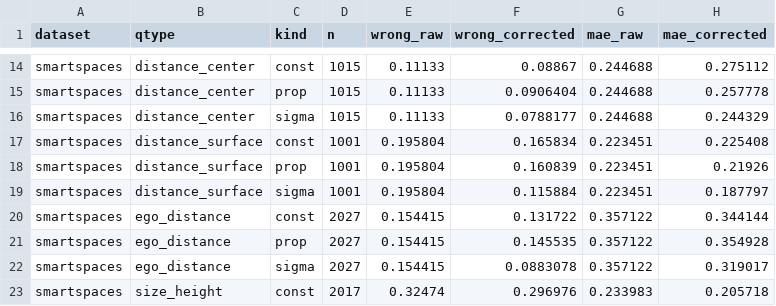
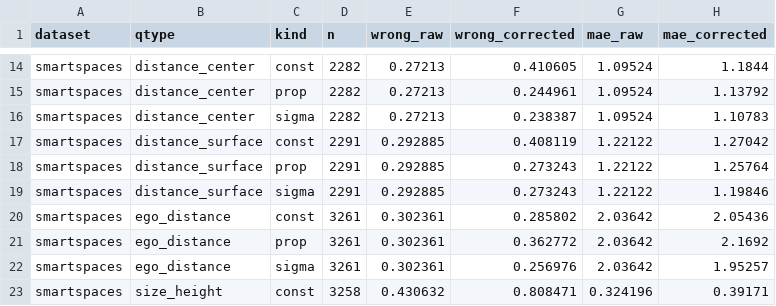
Before and after one commit to evan-wes/measured-space, a CSV file: results/audit/bias_correction.csv, drawn as a sheet; only a part is shown, gaps mark what is left out; the diff covers the shown part only; the diff names each change by its address in the sheet, - before the commit and + after, or states it on an @@ line.

```diff
--- a/results/audit/bias_correction.csv
+++ b/results/audit/bias_correction.csv
-D14:D16 (n): 1015
+D14:D16 (n): 2282
-E14:E16 (wrong_raw): 0.11133
+E14:E16 (wrong_raw): 0.27213
-F14 (wrong_corrected): 0.08867
+F14 (wrong_corrected): 0.410605
-G14:G16 (mae_raw): 0.244688
+G14:G16 (mae_raw): 1.09524
-H14 (mae_corrected): 0.275112
+H14 (mae_corrected): 1.1844
-F15 (wrong_corrected): 0.0906404
+F15 (wrong_corrected): 0.244961
-H15 (mae_corrected): 0.257778
+H15 (mae_corrected): 1.13792
-F16 (wrong_corrected): 0.0788177
+F16 (wrong_corrected): 0.238387
-H16 (mae_corrected): 0.244329
+H16 (mae_corrected): 1.10783
-D17:D19 (n): 1001
+D17:D19 (n): 2291
-E17:E19 (wrong_raw): 0.195804
+E17:E19 (wrong_raw): 0.292885
-F17 (wrong_corrected): 0.165834
+F17 (wrong_corrected): 0.408119
-G17:G19 (mae_raw): 0.223451
+G17:G19 (mae_raw): 1.22122
-H17 (mae_corrected): 0.225408
+H17 (mae_corrected): 1.27042
-F18 (wrong_corrected): 0.160839
+F18 (wrong_corrected): 0.273243
-H18 (mae_corrected): 0.21926
+H18 (mae_corrected): 1.25764
-F19 (wrong_corrected): 0.115884
+F19 (wrong_corrected): 0.273243
-H19 (mae_corrected): 0.187797
+H19 (mae_corrected): 1.19846
-D20:D22 (n): 2027
+D20:D22 (n): 3261
-E20:E22 (wrong_raw): 0.154415
+E20:E22 (wrong_raw): 0.302361
-F20 (wrong_corrected): 0.131722
+F20 (wrong_corrected): 0.285802
-G20:G22 (mae_raw): 0.357122
+G20:G22 (mae_raw): 2.03642
-H20 (mae_corrected): 0.344144
+H20 (mae_corrected): 2.05436
-F21 (wrong_corrected): 0.145535
+F21 (wrong_corrected): 0.362772
-H21 (mae_corrected): 0.354928
+H21 (mae_corrected): 2.1692
-F22 (wrong_corrected): 0.0883078
+F22 (wrong_corrected): 0.256976
-H22 (mae_corrected): 0.319017
+H22 (mae_corrected): 1.95257
-D23 (n): 2017
+D23 (n): 3258
-E23 (wrong_raw): 0.32474
+E23 (wrong_raw): 0.430632
-F23 (wrong_corrected): 0.296976
+F23 (wrong_corrected): 0.808471
-G23 (mae_raw): 0.233983
+G23 (mae_raw): 0.324196
-H23 (mae_corrected): 0.205718
+H23 (mae_corrected): 0.39171
```
Also changed, not shown: 100 edited cells elsewhere in this file, results/audit/comparison.csv, results/audit/coverage.csv, 39 other files.
